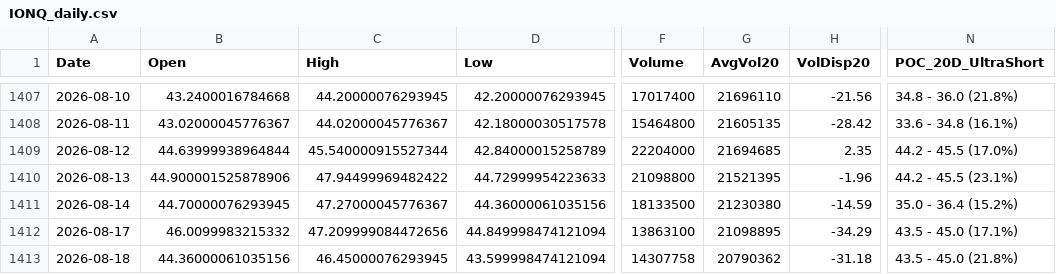
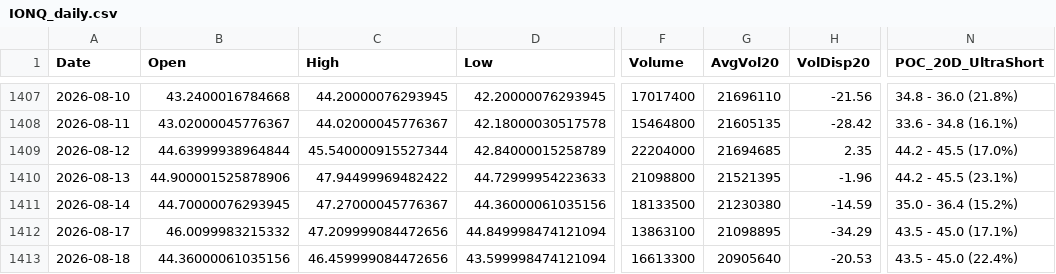
Before and after one commit to Junwoo-Genius/market-snapshot, a CSV file: public/csv/IONQ_daily.csv, drawn as a sheet; only a part is shown, gaps mark what is left out; the diff names each change by its address in the sheet, - before the commit and + after, or states it on an @@ line.

```diff
--- a/public/csv/IONQ_daily.csv
+++ b/public/csv/IONQ_daily.csv
-C1413 (High): 46.45000076293945
+C1413 (High): 46.459999084472656
-F1413 (Volume): 14307758
+F1413 (Volume): 16613300
-G1413 (AvgVol20): 20790362
+G1413 (AvgVol20): 20905640
-H1413 (VolDisp20): -31.18
+H1413 (VolDisp20): -20.53
-N1413 (POC_20D_UltraShort): 43.5 - 45.0 (21.8%)
+N1413 (POC_20D_UltraShort): 43.5 - 45.0 (22.4%)
```
Also changed, not shown: public/csv/ASTS_daily.csv, public/csv/IREN_daily.csv, 26 other files.
